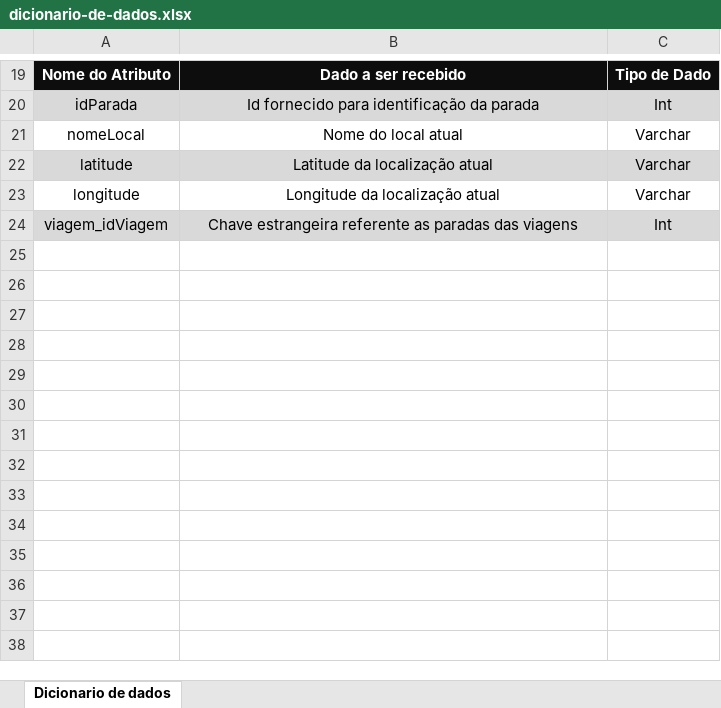
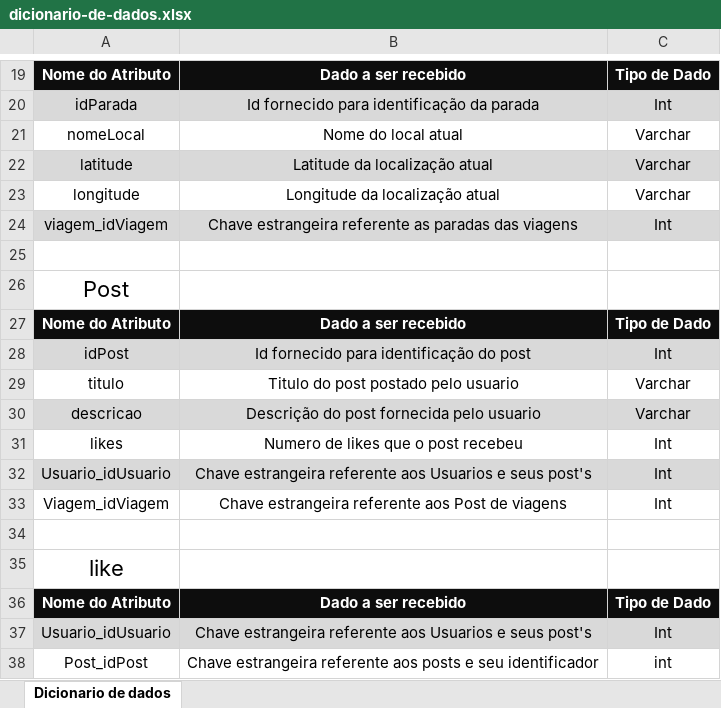
Before and after one commit to JoelSilv4/20201-3adsa-grupo1, an Excel workbook: Documentos/xml's/dicionario-de-dados.xlsx, sheet Dicionario de dados, drawn as a sheet; only a part is shown, gaps mark what is left out; values as stored, in another font and other column widths than the file's, no borders; the diff names each change by its address in the sheet, - before the commit and + after, or states it on an @@ line.

Commit message:
dicionario de dados atualizado

```diff
--- a/Documentos/xml's/dicionario-de-dados.xlsx (sheet Dicionario de dados)
+++ b/Documentos/xml's/dicionario-de-dados.xlsx (sheet Dicionario de dados)
+row 25: (empty)
+row 26: Post
+row 27: Nome do Atributo | Dado a ser recebido | Tipo de Dado
+row 28: idPost | Id fornecido para identificação do post | Int
+row 29: titulo | Titulo do post postado pelo usuario | Varchar
+row 30: descricao | Descrição do post fornecida pelo usuario | Varchar
+row 31: likes | Numero de likes que o post recebeu | Int
+row 32: Usuario_idUsuario | Chave estrangeira referente aos Usuarios e seus post's | Int
+row 33: Viagem_idViagem | Chave estrangeira referente aos Post de viagens | Int
+row 34: (empty)
+row 35: like
+row 36: Nome do Atributo | Dado a ser recebido | Tipo de Dado
+row 37: Usuario_idUsuario | Chave estrangeira referente aos Usuarios e seus post's | Int
+row 38: Post_idPost | Chave estrangeira referente aos posts e seu identificador | int
```
